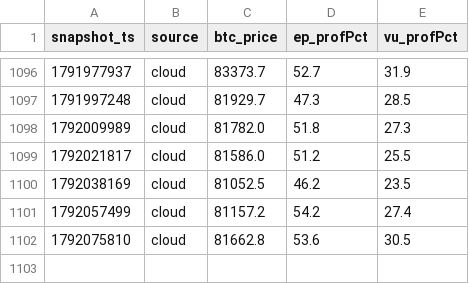
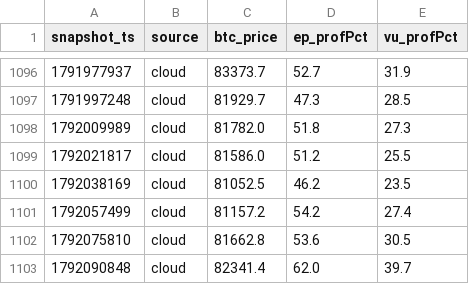
Before and after one commit to maghfurzakiy/btc-data, a CSV file: upnl_history.csv, drawn as a sheet; only a part is shown, gaps mark what is left out; the diff names each change by its address in the sheet, - before the commit and + after, or states it on an @@ line.

```diff
--- a/upnl_history.csv
+++ b/upnl_history.csv
+row 1103: 1792090848 | cloud | 82341.4 | 62.0 | 39.7
```
